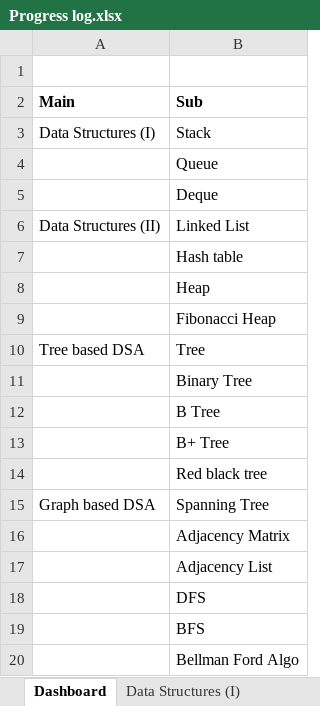
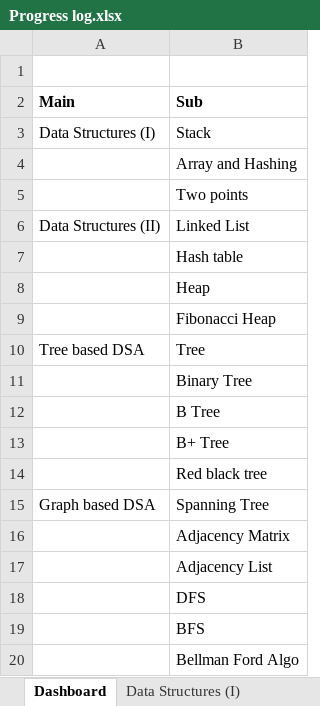
Before and after one commit to Tat-sheng/WC_LC, an Excel workbook: Data Structures/Progress log.xlsx, sheet Dashboard, drawn as a sheet; values as stored, in another font and other column widths than the file's, no borders; the diff names each change by its address in the sheet, - before the commit and + after, or states it on an @@ line.

```diff
--- a/Data Structures/Progress log.xlsx (sheet Dashboard)
+++ b/Data Structures/Progress log.xlsx (sheet Dashboard)
-B4 (Sub): Queue
+B4 (Sub): Array and Hashing
-B5 (Sub): Deque
+B5 (Sub): Two points
```
Also changed, not shown: sheet Data Structures (I), 1 other file.
